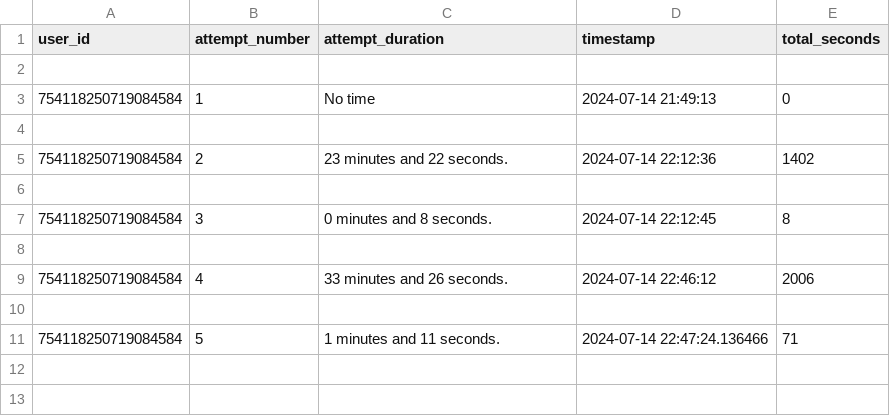
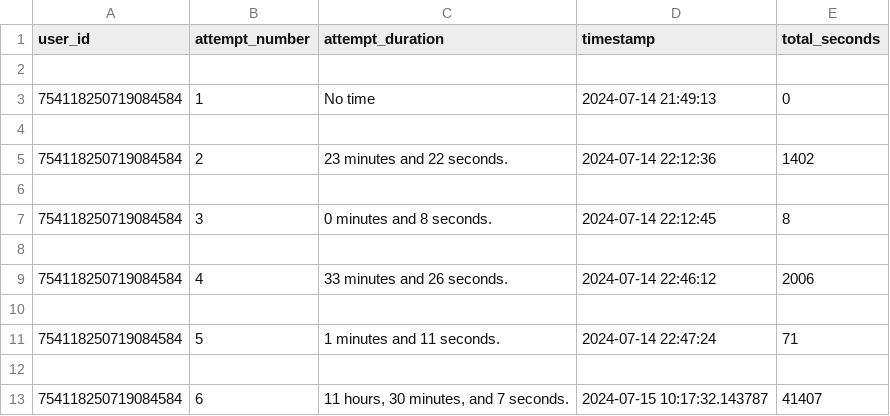
Before and after one commit to d3edle/auspiciousbot, a CSV file: log.csv, drawn as a sheet.

```diff
--- a/log.csv
+++ b/log.csv
@@ -10,2 +10,4 @@ user_id,attempt_number,attempt_duration,timestamp,total_seconds
 
-754118250719084584,5,1 minutes and 11 seconds.,2024-07-14 22:47:24.136466,71
+754118250719084584,5,1 minutes and 11 seconds.,2024-07-14 22:47:24,71
+
+754118250719084584,6,"11 hours, 30 minutes, and 7 seconds.",2024-07-15 10:17:32.143787,41407
```
Also changed, not shown: 1 other file.
